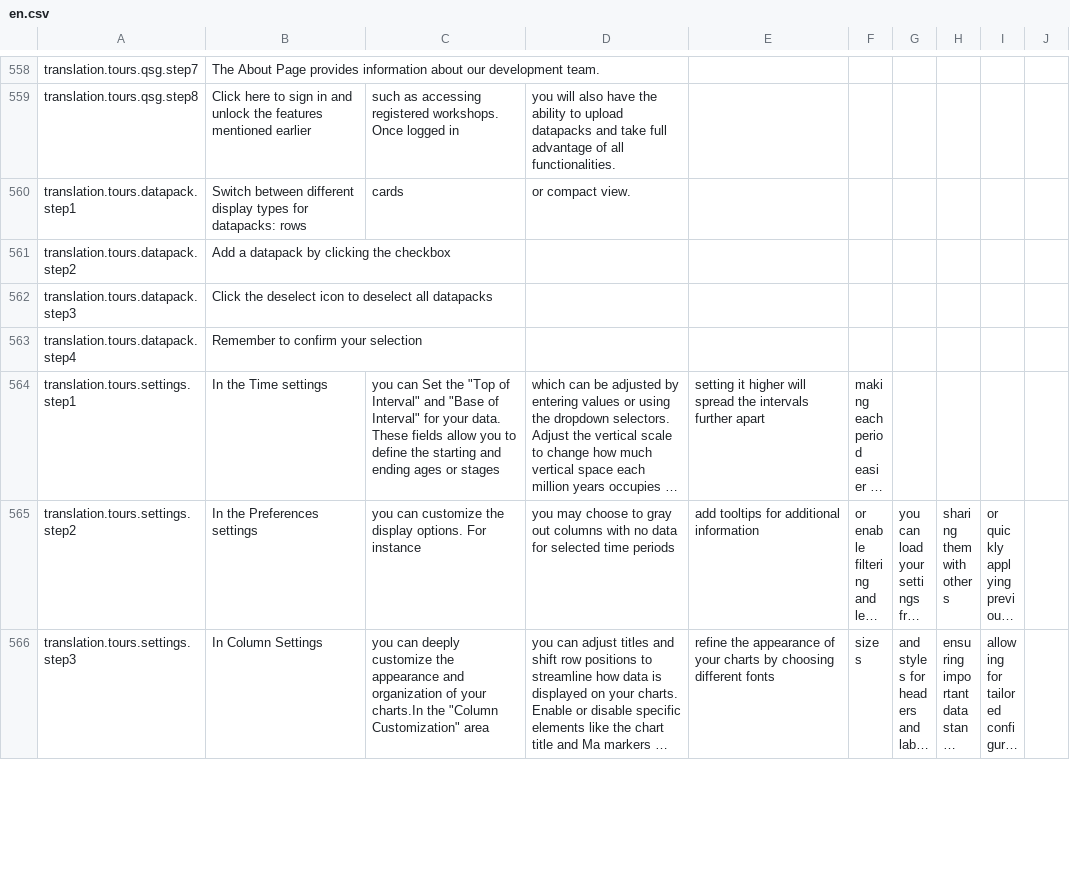
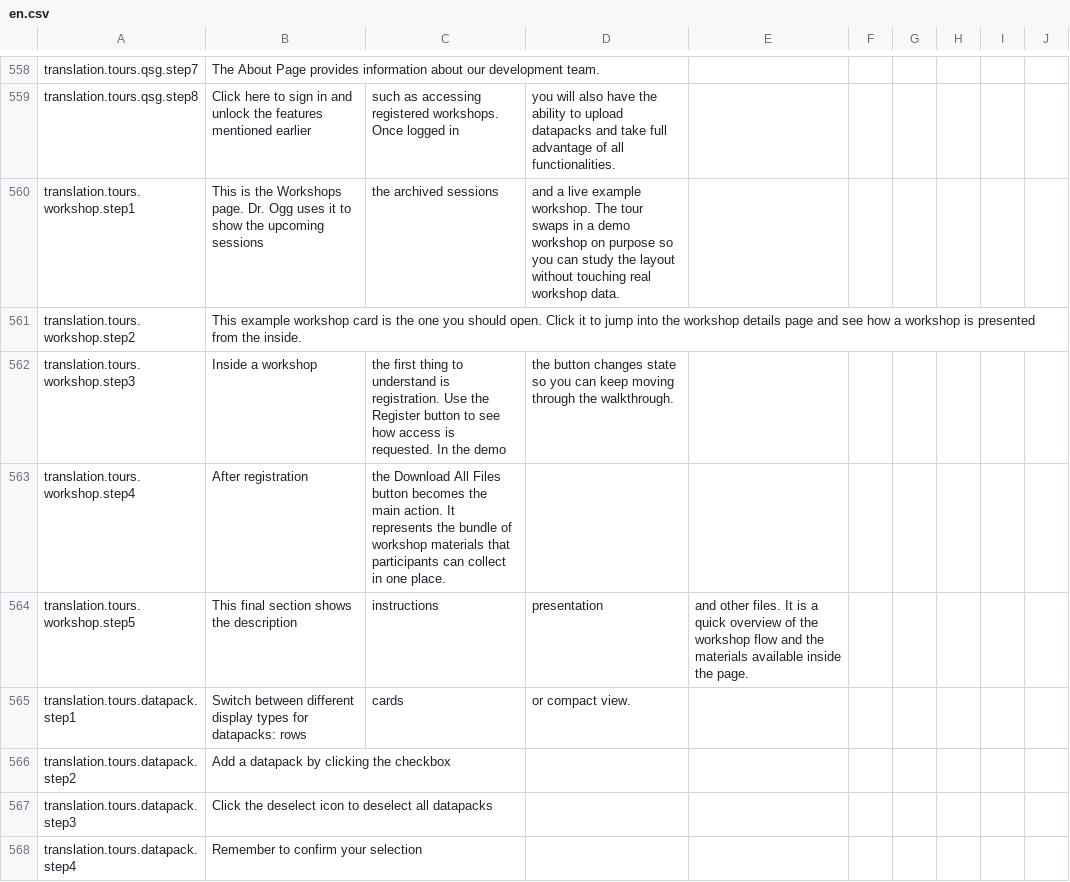
Before and after one commit to earthhistoryviz/tsconline, a CSV file: server/assets/translations/en.csv, drawn as a sheet; only a part is shown, gaps mark what is left out; the shorter side is filled out with more unchanged rows; long unchanged cells end in ….

Commit message:
Workshop Tour Added

```diff
--- a/server/assets/translations/en.csv
+++ b/server/assets/translations/en.csv
@@ -559,2 +559,7 @@ translation.tours.qsg.step7,The About Page provides information about our develo
 translation.tours.qsg.step8,Click here to sign in and unlock the features mentioned earlier, such as accessing registered workshops. Once logged in, you will also have the ability to upload datapacks and take full advantage of all functionalities.
+translation.tours.workshop.step1,This is the Workshops page. Dr. Ogg uses it to show the upcoming sessions, the archived sessions, and a live example workshop. The tour swaps in a demo workshop on purpose so you can study the layout without touching real workshop data.
+translation.tours.workshop.step2,This example workshop card is the one you should open. Click it to jump into the workshop details page and see how a workshop is presented from the inside.
+translation.tours.workshop.step3,Inside a workshop, the first thing to understand is registration. Use the Register button to see how access is requested. In the demo, the button changes state so you can keep moving through the walkthrough.
+translation.tours.workshop.step4,After registration, the Download All Files button becomes the main action. It represents the bundle of workshop materials that participants can collect in one place.
+translation.tours.workshop.step5,This final section shows the description, instructions, presentation, and other files. It is a quick overview of the workshop flow and the materials available inside the page.
 translation.tours.datapack.step1,Switch between different display types for datapacks: rows, cards, or compact view.
```
Also changed, not shown: server/assets/translations/zh.csv, 8 other files.
